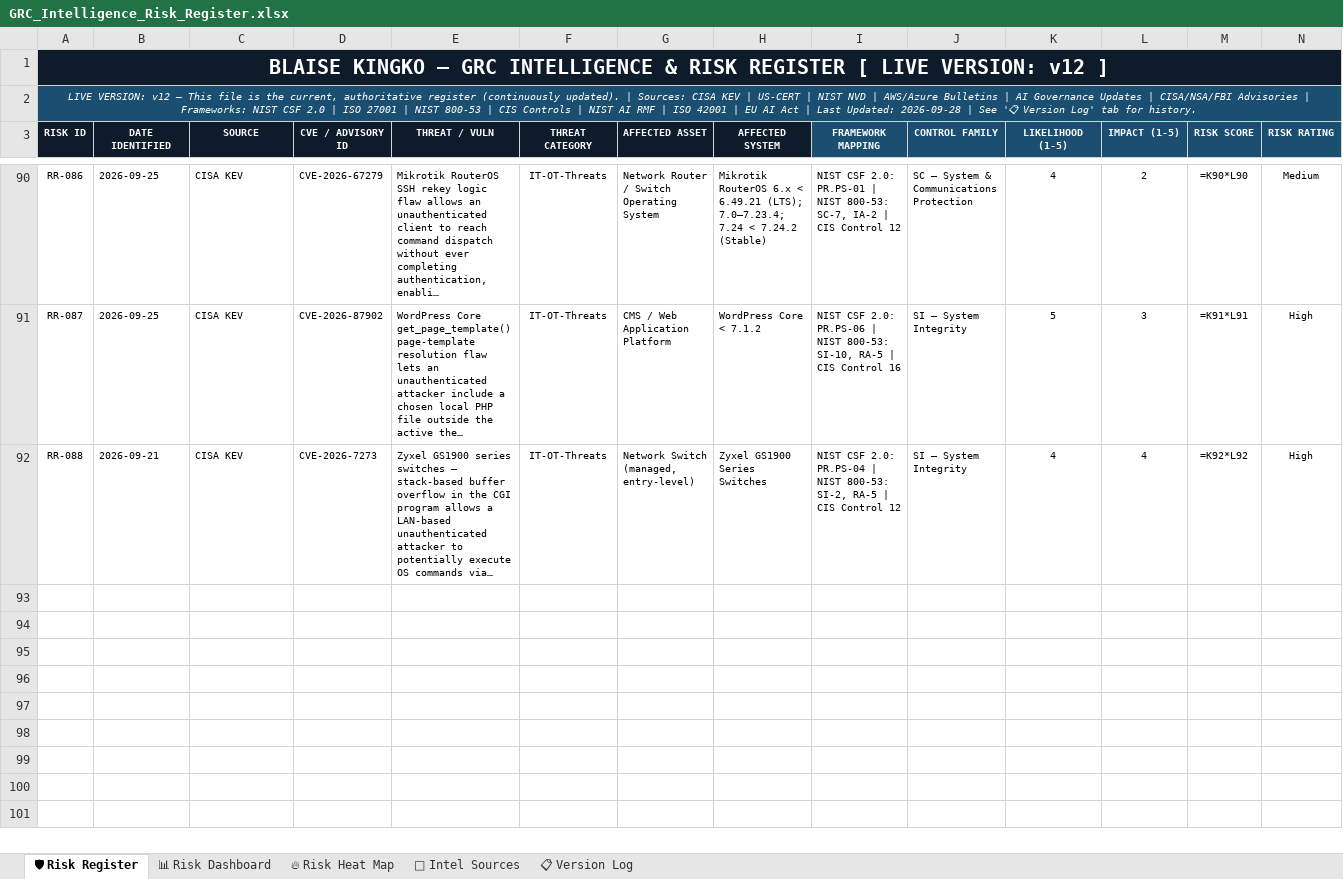
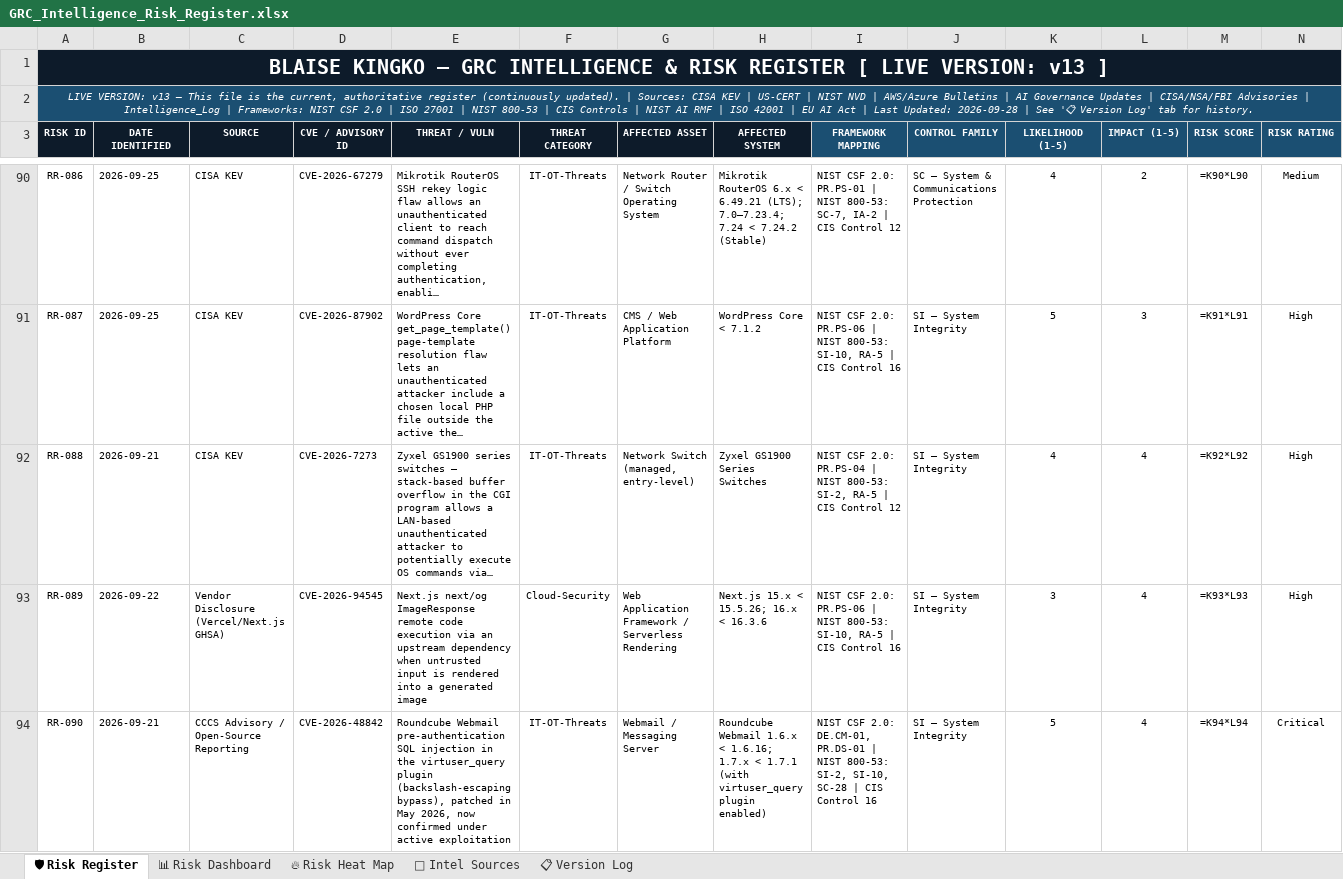
Before and after one commit to BKberri/GRC-case-studies, an Excel workbook: Risk_Register/GRC_Intelligence_Risk_Register.xlsx, sheet 🛡 Risk Register, drawn as a sheet; only a part is shown, gaps mark what is left out; long unchanged cells end in …; values as stored, in another font and other column widths than the file's, no borders; formulas without a stored value are shown as written; conditional formats not drawn; rows hold the shown columns only; the diff covers the shown part only; the diff names each change by its address in the sheet, - before the commit and + after, or states it on an @@ line.

Commit message:
Weekly GRC run 2026-09-28: 10 cases, 10 risks

```diff
--- a/Risk_Register/GRC_Intelligence_Risk_Register.xlsx (sheet 🛡 Risk Register)
+++ b/Risk_Register/GRC_Intelligence_Risk_Register.xlsx (sheet 🛡 Risk Register)
-A1 (RISK ID): …LIVE VERSION: v12 ]
+A1 (RISK ID): …LIVE VERSION: v13 ]
-A2 (RISK ID): LIVE VERSION: v12 — This file is the current, authoritative register (continuously updated). | Sources: CISA KEV | US-CERT | NIST NVD | AWS/Azure Bulletins | AI Governance Updates | CISA/NSA/FBI Advisories | Frameworks:…
+A2 (RISK ID): LIVE VERSION: v13 — This file is the current, authoritative register (continuously updated). | Sources: CISA KEV | US-CERT | NIST NVD | AWS/Azure Bulletins | AI Governance Updates | CISA/NSA/FBI Advisories | Intelligence_Log | Frameworks:…
+row 93: RR-089 | 2026-09-22 | Vendor Disclosure (Vercel/Next.js GHSA) | CVE-2026-94545 | Next.js next/og ImageResponse remote code execution via an upstream dependency when untrusted input is rendered into a generated image | Cloud-Security | Web Application Framework / Serverless Rendering | Next.js 15.x < 15.5.26; 16.x < 16.3.6 | NIST CSF 2.0: PR.PS-06 | NIST 800-53: SI-10, RA-5 | CIS Control 16 | SI — System Integrity | 3 | 4 | =K93*L93 | High
+row 94: RR-090 | 2026-09-21 | CCCS Advisory / Open-Source Reporting | CVE-2026-48842 | Roundcube Webmail pre-authentication SQL injection in the virtuser_query plugin (backslash-escaping bypass), patched in May 2026, now confirmed under active exploitation | IT-OT-Threats | Webmail / Messaging Server | Roundcube Webmail 1.6.x < 1.6.16; 1.7.x < 1.7.1 (with virtuser_query plugin enabled) | NIST CSF 2.0: DE.CM-01, PR.DS-01 | NIST 800-53: SI-2, SI-10, SC-28 | CIS Control 16 | SI — System Integrity | 5 | 4 | =K94*L94 | Critical
```
Also changed, not shown: 2 added rows elsewhere in this sheet, sheet 📋 Version Log, 2 other files.
